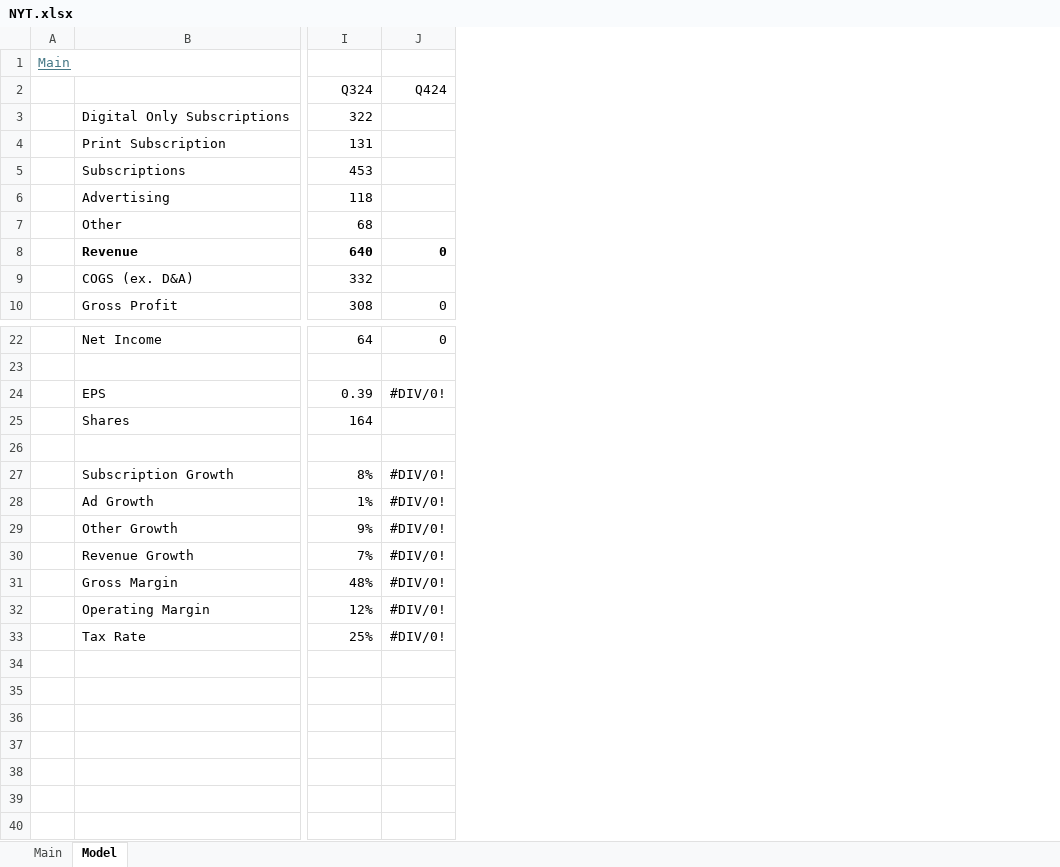
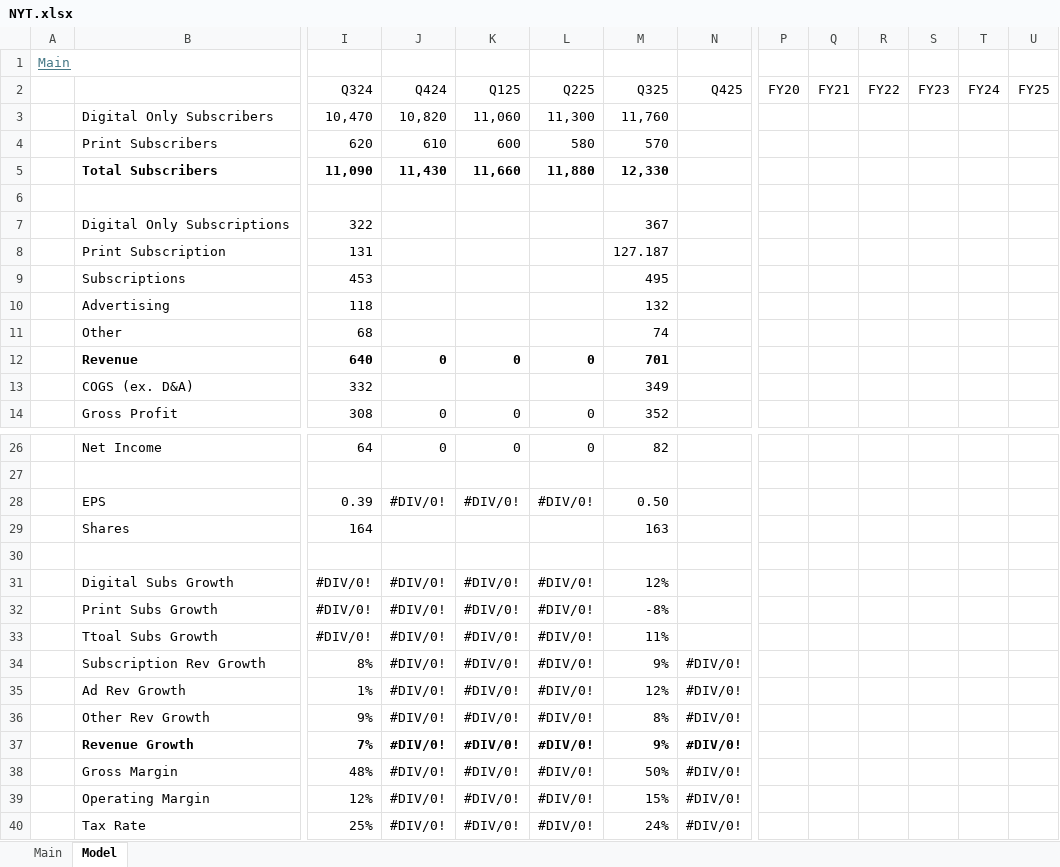
Before and after one commit to oscarsettje/Models, an Excel workbook: NYT.xlsx, sheet Model, drawn as a sheet; only a part is shown, gaps mark what is left out; values as stored, in another font and other column widths than the file's, no borders; addresses are those after the commit; rows hold the shown columns only; the diff covers the shown part only; the diff names each change by its address in the sheet, - before the commit and + after, or states it on an @@ line.

```diff
--- a/NYT.xlsx (sheet Model)
+++ b/NYT.xlsx (sheet Model)
+column K (Q125), rows 12-14: 0 |  | 0; rows 26-28: 0 |  | #DIV/0!; rows 34-40: all #DIV/0!
+column L (Q225), rows 12-14: 0 |  | 0; rows 26-28: 0 |  | #DIV/0!; rows 34-40: all #DIV/0!
+column M (Q325), rows 7-14: 367 | 127.187 | 495 | 132 | 74 | 701 | 349 | 352; rows 26-29: 82 |  | 0.50 | 163; rows 34-40: 9% | 12% | 8% | 9% | 50% | 15% | 24%
+column N (Q425), rows 34-40: all #DIV/0!
+column P (FY20), empty
+column Q (FY21), empty
+column R (FY22), empty
+column S (FY23), empty
+column T (FY24), empty
+column U (FY25), empty
+row 3:  | Digital Only Subscribers | 10,470 | 10,820 | 11,060 | 11,300 | 11,760
+row 4:  | Print Subscribers | 620 | 610 | 600 | 580 | 570
+row 5:  | Total Subscribers | 11,090 | 11,430 | 11,660 | 11,880 | 12,330
+row 6: (empty)
+row 31:  | Digital Subs Growth | #DIV/0! | #DIV/0! | #DIV/0! | #DIV/0! | 12%
+row 32:  | Print Subs Growth | #DIV/0! | #DIV/0! | #DIV/0! | #DIV/0! | -8%
+row 33:  | Ttoal Subs Growth | #DIV/0! | #DIV/0! | #DIV/0! | #DIV/0! | 11%
-B34: Subscription Growth
+B34: Subscription Rev Growth
-B35: Ad Growth
+B35: Ad Rev Growth
-B36: Other Growth
+B36: Other Rev Growth
-B37 bold: off
+B37 bold: on
-I37:J37 bold: off
+I37:J37 bold: on
```
Also changed, not shown: 1 added column and cell formats elsewhere in this sheet, sheet Main, formulas that keep their value, CMCSA.xlsx, 1 other file.
